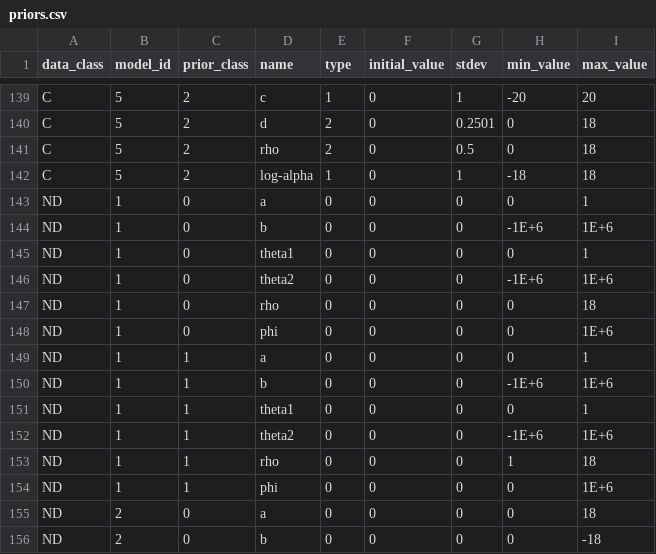
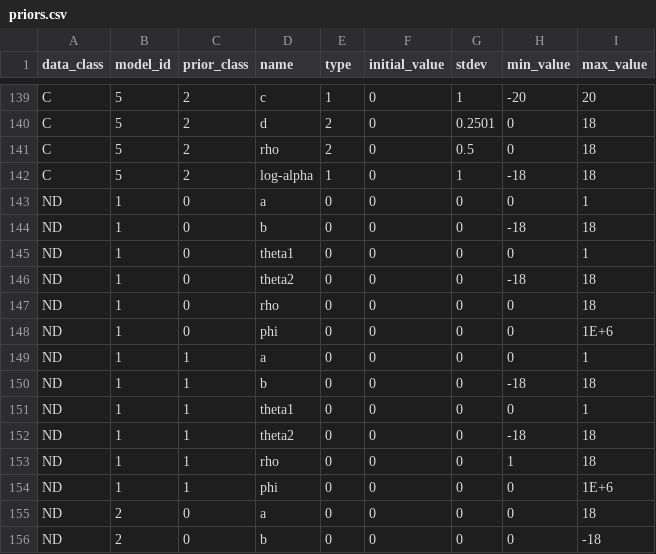
Before and after one commit to USEPA/BMDS, a CSV file: src/pybmds/types/priors.csv, drawn as a sheet; only a part is shown, gaps mark what is left out.

Commit message:
updated python priors for nlogistic model

```diff
--- a/src/pybmds/types/priors.csv
+++ b/src/pybmds/types/priors.csv
@@ -143,5 +143,5 @@ C,5,2,log-alpha,1,0,1,-18,18
 ND,1,0,a,0,0,0,0,1
-ND,1,0,b,0,0,0,-1E+6,1E+6
+ND,1,0,b,0,0,0,-18,18
 ND,1,0,theta1,0,0,0,0,1
-ND,1,0,theta2,0,0,0,-1E+6,1E+6
+ND,1,0,theta2,0,0,0,-18,18
 ND,1,0,rho,0,0,0,0,18
@@ -149,5 +149,5 @@ ND,1,0,phi,0,0,0,0,1E+6
 ND,1,1,a,0,0,0,0,1
-ND,1,1,b,0,0,0,-1E+6,1E+6
+ND,1,1,b,0,0,0,-18,18
 ND,1,1,theta1,0,0,0,0,1
-ND,1,1,theta2,0,0,0,-1E+6,1E+6
+ND,1,1,theta2,0,0,0,-18,18
 ND,1,1,rho,0,0,0,1,18
```
